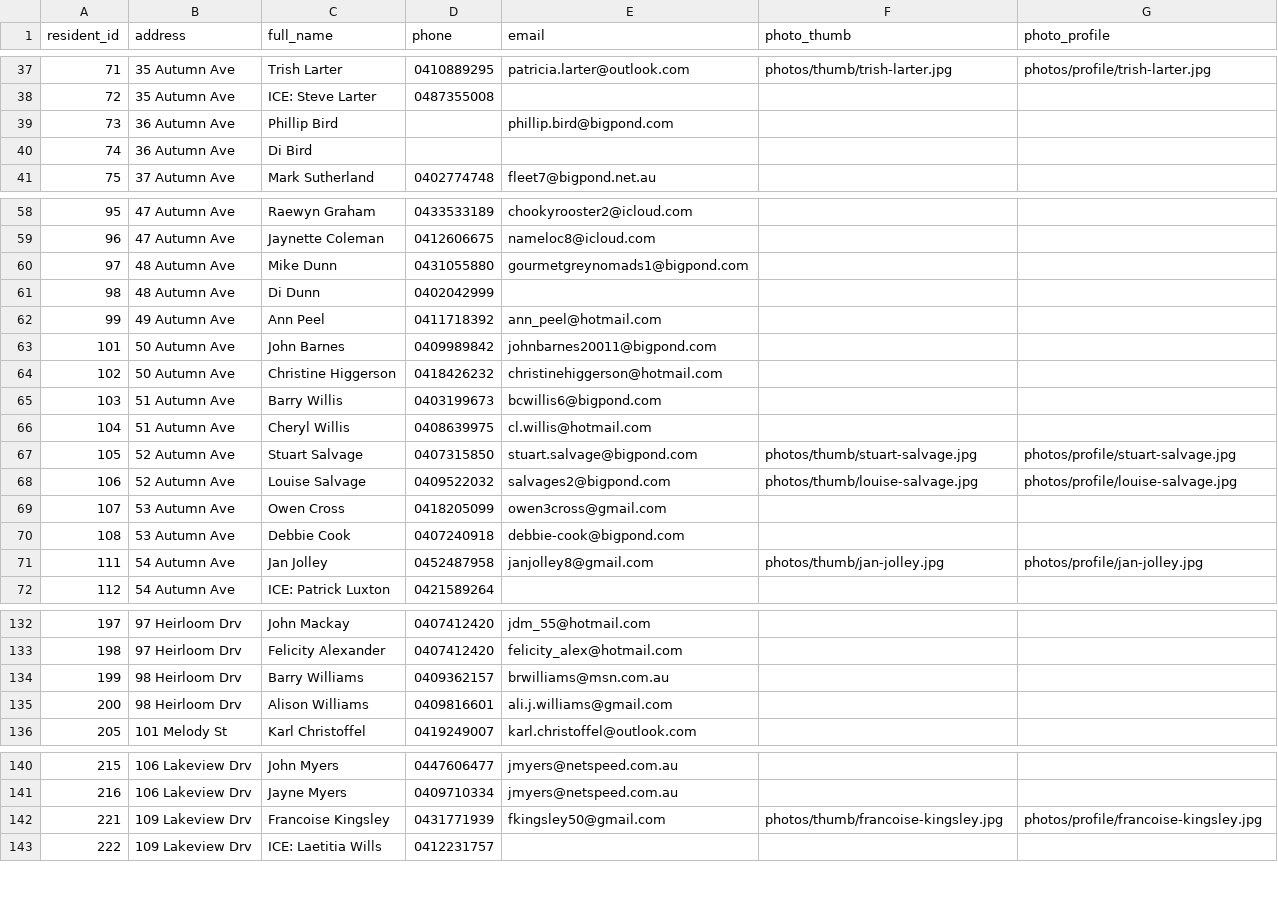
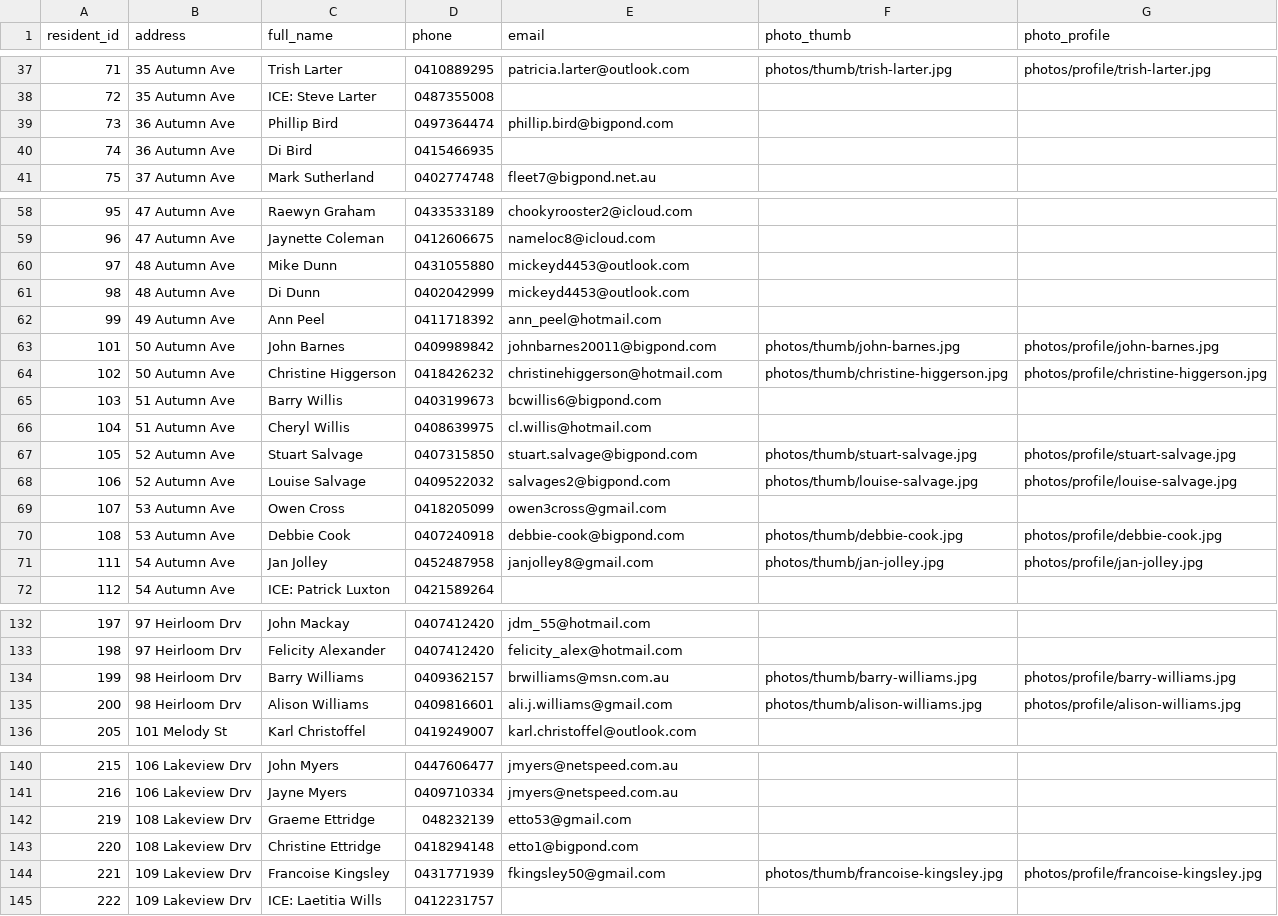
Before and after one commit to BrunoPons2/residents-directory, a CSV file: data/residents.csv, drawn as a sheet; only a part is shown, gaps mark what is left out; the diff covers the shown part only.

Commit message:
Update residents PWA data 2026-05-31 23:24

```diff
--- a/data/residents.csv
+++ b/data/residents.csv
@@ -38,4 +38,4 @@
 72,35 Autumn Ave,ICE: Steve Larter,0487355008,,,
-73,36 Autumn Ave,Phillip Bird,,phillip.bird@bigpond.com,,
-74,36 Autumn Ave,Di Bird,,,,
+73,36 Autumn Ave,Phillip Bird,0497364474,phillip.bird@bigpond.com,,
+74,36 Autumn Ave,Di Bird,0415466935,,,
 75,37 Autumn Ave,Mark Sutherland,0402774748,fleet7@bigpond.net.au,,
@@ -59,7 +59,7 @@
 96,47 Autumn Ave,Jaynette Coleman,0412606675,nameloc8@icloud.com,,
-97,48 Autumn Ave,Mike Dunn,0431055880,gourmetgreynomads1@bigpond.com,,
-98,48 Autumn Ave,Di Dunn,0402042999,,,
+97,48 Autumn Ave,Mike Dunn,0431055880,mickeyd4453@outlook.com,,
+98,48 Autumn Ave,Di Dunn,0402042999,mickeyd4453@outlook.com,,
 99,49 Autumn Ave,Ann Peel,0411718392,ann_peel@hotmail.com,,
-101,50 Autumn Ave,John Barnes,0409989842,johnbarnes20011@bigpond.com,,
-102,50 Autumn Ave,Christine Higgerson,0418426232,christinehiggerson@hotmail.com,,
+101,50 Autumn Ave,John Barnes,0409989842,johnbarnes20011@bigpond.com,photos/thumb/john-barnes.jpg,photos/profile/john-barnes.jpg
+102,50 Autumn Ave,Christine Higgerson,0418426232,christinehiggerson@hotmail.com,photos/thumb/christine-higgerson.jpg,photos/profile/christine-higgerson.jpg
 103,51 Autumn Ave,Barry Willis,0403199673,bcwillis6@bigpond.com,,
@@ -69,3 +69,3 @@
 107,53 Autumn Ave,Owen Cross,0418205099,owen3cross@gmail.com,,
-108,53 Autumn Ave,Debbie Cook,0407240918,debbie-cook@bigpond.com,,
+108,53 Autumn Ave,Debbie Cook,0407240918,debbie-cook@bigpond.com,photos/thumb/debbie-cook.jpg,photos/profile/debbie-cook.jpg
 111,54 Autumn Ave,Jan Jolley,0452487958,janjolley8@gmail.com,photos/thumb/jan-jolley.jpg,photos/profile/jan-jolley.jpg
@@ -133,4 +133,4 @@
 198,97 Heirloom Drv,Felicity Alexander,0407412420,felicity_alex@hotmail.com,,
-199,98 Heirloom Drv,Barry Williams,0409362157,brwilliams@msn.com.au,,
-200,98 Heirloom Drv,Alison Williams,0409816601,ali.j.williams@gmail.com,,
+199,98 Heirloom Drv,Barry Williams,0409362157,brwilliams@msn.com.au,photos/thumb/barry-williams.jpg,photos/profile/barry-williams.jpg
+200,98 Heirloom Drv,Alison Williams,0409816601,ali.j.williams@gmail.com,photos/thumb/alison-williams.jpg,photos/profile/alison-williams.jpg
 205,101 Melody St,Karl Christoffel,0419249007,karl.christoffel@outlook.com,,
@@ -141,2 +141,4 @@
 216,106 Lakeview Drv,Jayne Myers,0409710334,jmyers@netspeed.com.au,,
+219,108 Lakeview Drv,Graeme Ettridge,048232139,etto53@gmail.com,,
+220,108 Lakeview Drv,Christine Ettridge,0418294148,etto1@bigpond.com,,
 221,109 Lakeview Drv,Francoise Kingsley,0431771939,fkingsley50@gmail.com,photos/thumb/francoise-kingsley.jpg,photos/profile/francoise-kingsley.jpg
```
Also changed, not shown: 2 edited cells elsewhere in this file.
